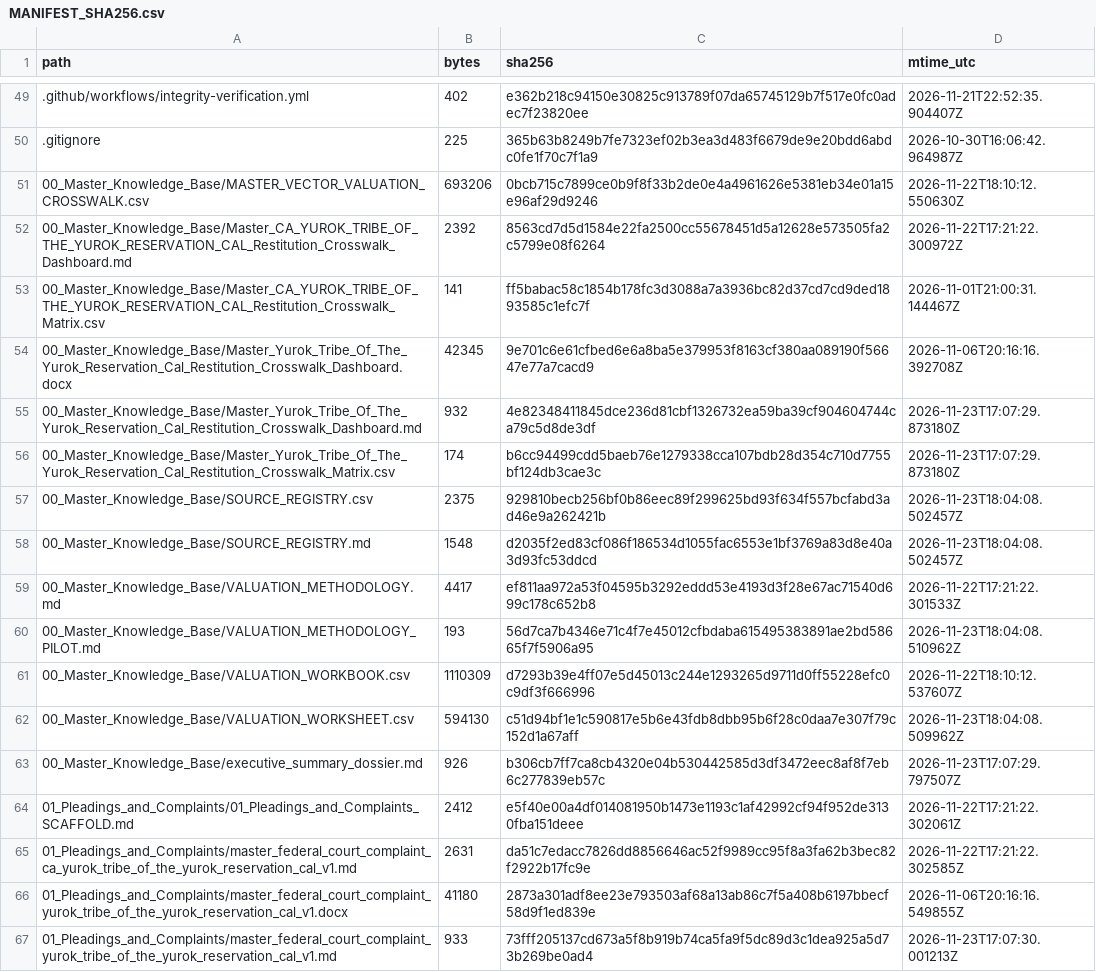
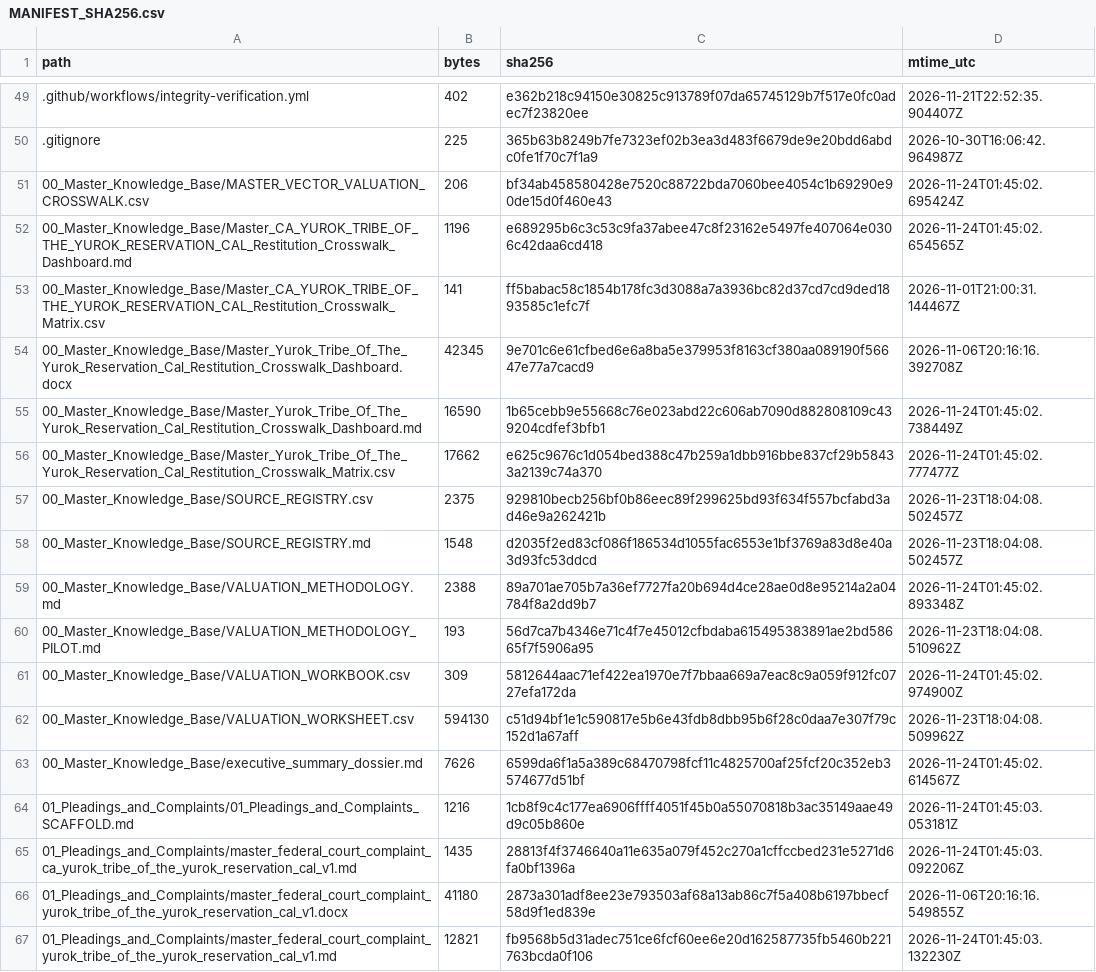
Before and after one commit to GlobalRestitutionAlliance/turtle-island-us-ca-yurok-tribe-of-the-yurok-reservation-cal-master-litigation, a CSV file: 99_Archives_and_Manifests/MANIFEST_SHA256.csv, drawn as a sheet; only a part is shown, gaps mark what is left out; the diff covers the shown part only.

```diff
--- a/99_Archives_and_Manifests/MANIFEST_SHA256.csv
+++ b/99_Archives_and_Manifests/MANIFEST_SHA256.csv
@@ -50,18 +50,18 @@ path,bytes,sha256,mtime_utc
 .gitignore,225,365b63b8249b7fe7323ef02b3ea3d483f6679de9e20bdd6abdc0fe1f70c7f1a9,2026-10-30T16:06:42.964987Z
-00_Master_Knowledge_Base/MASTER_VECTOR_VALUATION_CROSSWALK.csv,693206,0bcb715c7899ce0b9f8f33b2de0e4a4961626e5381eb34e01a15e96af29d9246,2026-11-22T18:10:12.550630Z
-00_Master_Knowledge_Base/Master_CA_YUROK_TRIBE_OF_THE_YUROK_RESERVATION_CAL_Restitution_Crosswalk_Dashboard.md,2392,8563cd7d5d1584e22fa2500cc55678451d5a12628e573505fa2c5799e08f6264,2026-11-22T17:21:22.300972Z
+00_Master_Knowledge_Base/MASTER_VECTOR_VALUATION_CROSSWALK.csv,206,bf34ab458580428e7520c88722bda7060bee4054c1b69290e90de15d0f460e43,2026-11-24T01:45:02.695424Z
+00_Master_Knowledge_Base/Master_CA_YUROK_TRIBE_OF_THE_YUROK_RESERVATION_CAL_Restitution_Crosswalk_Dashboard.md,1196,e689295b6c3c53c9fa37abee47c8f23162e5497fe407064e0306c42daa6cd418,2026-11-24T01:45:02.654565Z
 00_Master_Knowledge_Base/Master_CA_YUROK_TRIBE_OF_THE_YUROK_RESERVATION_CAL_Restitution_Crosswalk_Matrix.csv,141,ff5babac58c1854b178fc3d3088a7a3936bc82d37cd7cd9ded1893585c1efc7f,2026-11-01T21:00:31.144467Z
 00_Master_Knowledge_Base/Master_Yurok_Tribe_Of_The_Yurok_Reservation_Cal_Restitution_Crosswalk_Dashboard.docx,42345,9e701c6e61cfbed6e6a8ba5e379953f8163cf380aa089190f56647e77a7cacd9,2026-11-06T20:16:16.392708Z
-00_Master_Knowledge_Base/Master_Yurok_Tribe_Of_The_Yurok_Reservation_Cal_Restitution_Crosswalk_Dashboard.md,932,4e82348411845dce236d81cbf1326732ea59ba39cf904604744ca79c5d8de3df,2026-11-23T17:07:29.873180Z
-00_Master_Knowledge_Base/Master_Yurok_Tribe_Of_The_Yurok_Reservation_Cal_Restitution_Crosswalk_Matrix.csv,174,b6cc94499cdd5baeb76e1279338cca107bdb28d354c710d7755bf124db3cae3c,2026-11-23T17:07:29.873180Z
+00_Master_Knowledge_Base/Master_Yurok_Tribe_Of_The_Yurok_Reservation_Cal_Restitution_Crosswalk_Dashboard.md,16590,1b65cebb9e55668c76e023abd22c606ab7090d882808109c439204cdfef3bfb1,2026-11-24T01:45:02.738449Z
+00_Master_Knowledge_Base/Master_Yurok_Tribe_Of_The_Yurok_Reservation_Cal_Restitution_Crosswalk_Matrix.csv,17662,e625c9676c1d054bed388c47b259a1dbb916bbe837cf29b58433a2139c74a370,2026-11-24T01:45:02.777477Z
 00_Master_Knowledge_Base/SOURCE_REGISTRY.csv,2375,929810becb256bf0b86eec89f299625bd93f634f557bcfabd3ad46e9a262421b,2026-11-23T18:04:08.502457Z
 00_Master_Knowledge_Base/SOURCE_REGISTRY.md,1548,d2035f2ed83cf086f186534d1055fac6553e1bf3769a83d8e40a3d93fc53ddcd,2026-11-23T18:04:08.502457Z
-00_Master_Knowledge_Base/VALUATION_METHODOLOGY.md,4417,ef811aa972a53f04595b3292eddd53e4193d3f28e67ac71540d699c178c652b8,2026-11-22T17:21:22.301533Z
+00_Master_Knowledge_Base/VALUATION_METHODOLOGY.md,2388,89a701ae705b7a36ef7727fa20b694d4ce28ae0d8e95214a2a04784f8a2dd9b7,2026-11-24T01:45:02.893348Z
 00_Master_Knowledge_Base/VALUATION_METHODOLOGY_PILOT.md,193,56d7ca7b4346e71c4f7e45012cfbdaba615495383891ae2bd58665f7f5906a95,2026-11-23T18:04:08.510962Z
-00_Master_Knowledge_Base/VALUATION_WORKBOOK.csv,1110309,d7293b39e4ff07e5d45013c244e1293265d9711d0ff55228efc0c9df3f666996,2026-11-22T18:10:12.537607Z
+00_Master_Knowledge_Base/VALUATION_WORKBOOK.csv,309,5812644aac71ef422ea1970e7f7bbaa669a7eac8c9a059f912fc0727efa172da,2026-11-24T01:45:02.974900Z
 00_Master_Knowledge_Base/VALUATION_WORKSHEET.csv,594130,c51d94bf1e1c590817e5b6e43fdb8dbb95b6f28c0daa7e307f79c152d1a67aff,2026-11-23T18:04:08.509962Z
-00_Master_Knowledge_Base/executive_summary_dossier.md,926,b306cb7ff7ca8cb4320e04b530442585d3df3472eec8af8f7eb6c277839eb57c,2026-11-23T17:07:29.797507Z
-01_Pleadings_and_Complaints/01_Pleadings_and_Complaints_SCAFFOLD.md,2412,e5f40e00a4df014081950b1473e1193c1af42992cf94f952de3130fba151deee,2026-11-22T17:21:22.302061Z
-01_Pleadings_and_Complaints/master_federal_court_complaint_ca_yurok_tribe_of_the_yurok_reservation_cal_v1.md,2631,da51c7edacc7826dd8856646ac52f9989cc95f8a3fa62b3bec82f2922b17fc9e,2026-11-22T17:21:22.302585Z
+00_Master_Knowledge_Base/executive_summary_dossier.md,7626,6599da6f1a5a389c68470798fcf11c4825700af25fcf20c352eb3574677d51bf,2026-11-24T01:45:02.614567Z
+01_Pleadings_and_Complaints/01_Pleadings_and_Complaints_SCAFFOLD.md,1216,1cb8f9c4c177ea6906ffff4051f45b0a55070818b3ac35149aae49d9c05b860e,2026-11-24T01:45:03.053181Z
+01_Pleadings_and_Complaints/master_federal_court_complaint_ca_yurok_tribe_of_the_yurok_reservation_cal_v1.md,1435,28813f4f3746640a11e635a079f452c270a1cffccbed231e5271d6fa0bf1396a,2026-11-24T01:45:03.092206Z
 01_Pleadings_and_Complaints/master_federal_court_complaint_yurok_tribe_of_the_yurok_reservation_cal_v1.docx,41180,2873a301adf8ee23e793503af68a13ab86c7f5a408b6197bbecf58d9f1ed839e,2026-11-06T20:16:16.549855Z
-01_Pleadings_and_Complaints/master_federal_court_complaint_yurok_tribe_of_the_yurok_reservation_cal_v1.md,933,73fff205137cd673a5f8b919b74ca5fa9f5dc89d3c1dea925a5d73b269be0ad4,2026-11-23T17:07:30.001213Z
+01_Pleadings_and_Complaints/master_federal_court_complaint_yurok_tribe_of_the_yurok_reservation_cal_v1.md,12821,fb9568b5d31adec751ce6fcf60ee6e20d162587735fb5460b221763bcda0f106,2026-11-24T01:45:03.132230Z
```
Also changed, not shown: 80 edited cells elsewhere in this file, 37 other files.
